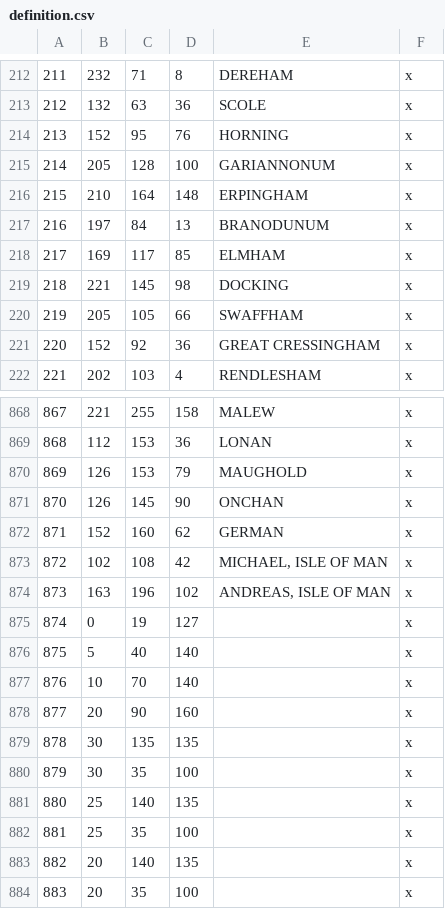
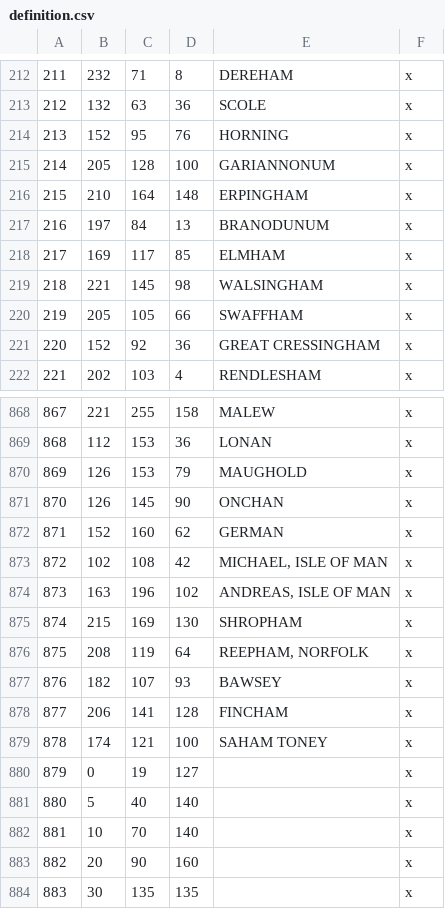
Before and after one commit to DC123456789/Britannia-The-Winter-King-CK3, a CSV file: Britannia/map_data/definition.csv, drawn as a sheet; only a part is shown, gaps mark what is left out; the shorter side is filled out with more unchanged rows; addresses are those after the commit; the diff names each change by its address in the sheet, - before the commit and + after, or states it on an @@ line.

Commit message:
- Added 2 counties and adjusted baronies in Norfolk

```diff
--- a/Britannia/map_data/definition.csv
+++ b/Britannia/map_data/definition.csv
-E219: DOCKING
+E219: WALSINGHAM
+row 875: 874 | 215 | 169 | 130 | SHROPHAM | x
+row 876: 875 | 208 | 119 | 64 | REEPHAM, NORFOLK | x
+row 877: 876 | 182 | 107 | 93 | BAWSEY | x
+row 878: 877 | 206 | 141 | 128 | FINCHAM | x
+row 879: 878 | 174 | 121 | 100 | SAHAM TONEY | x
@@ column A renumbered from row 880 down @@
```
Also changed, not shown: 27 other files.
